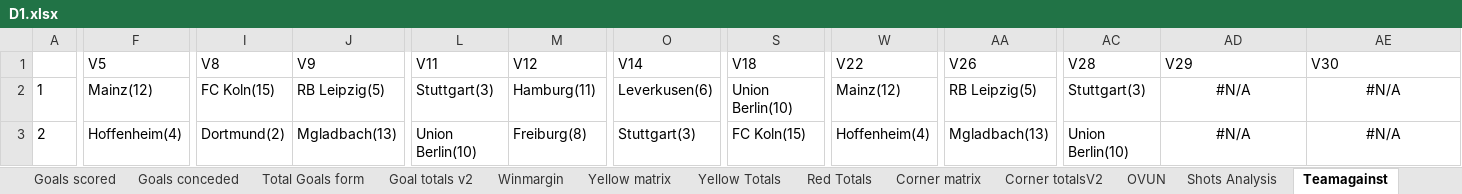
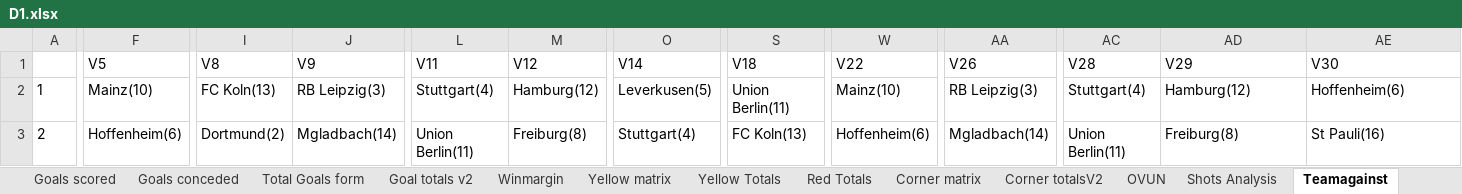
Before and after one commit to gitboyzorro5/Rsoccer, an Excel workbook: Divisions/D1.xlsx, sheet Teamagainst, drawn as a sheet; only a part is shown, gaps mark what is left out; values as stored, in another font and other column widths than the file's, no borders; the diff covers the shown part only; the diff names each change by its address in the sheet, - before the commit and + after, or states it on an @@ line.

```diff
--- a/Divisions/D1.xlsx (sheet Teamagainst)
+++ b/Divisions/D1.xlsx (sheet Teamagainst)
-F2 (V5): Mainz(12)
+F2 (V5): Mainz(10)
-I2 (V8): FC Koln(15)
+I2 (V8): FC Koln(13)
-J2 (V9): RB Leipzig(5)
+J2 (V9): RB Leipzig(3)
-L2 (V11): Stuttgart(3)
+L2 (V11): Stuttgart(4)
-M2 (V12): Hamburg(11)
+M2 (V12): Hamburg(12)
-O2 (V14): Leverkusen(6)
+O2 (V14): Leverkusen(5)
-S2 (V18): Union Berlin(10)
+S2 (V18): Union Berlin(11)
-W2 (V22): Mainz(12)
+W2 (V22): Mainz(10)
-AA2 (V26): RB Leipzig(5)
+AA2 (V26): RB Leipzig(3)
-AC2 (V28): Stuttgart(3)
+AC2 (V28): Stuttgart(4)
-AD2 (V29): #N/A
+AD2 (V29): Hamburg(12)
-AD2:AE3 alignment: center
+AD2:AE3 alignment: left
-AE2 (V30): #N/A
+AE2 (V30): Hoffenheim(6)
-F3 (V5): Hoffenheim(4)
+F3 (V5): Hoffenheim(6)
-J3 (V9): Mgladbach(13)
+J3 (V9): Mgladbach(14)
-L3 (V11): Union Berlin(10)
+L3 (V11): Union Berlin(11)
-O3 (V14): Stuttgart(3)
+O3 (V14): Stuttgart(4)
-S3 (V18): FC Koln(15)
+S3 (V18): FC Koln(13)
-W3 (V22): Hoffenheim(4)
+W3 (V22): Hoffenheim(6)
-AA3 (V26): Mgladbach(13)
+AA3 (V26): Mgladbach(14)
-AC3 (V28): Union Berlin(10)
+AC3 (V28): Union Berlin(11)
-AD3 (V29): #N/A
+AD3 (V29): Freiburg(8)
-AE3 (V30): #N/A
+AE3 (V30): St Pauli(16)
```
Also changed, not shown: 284 edited cells and cell formats elsewhere in this sheet, sheet D1, sheet D1_all, sheet Shots Analysis, sheet L6, sheet OVUN, sheet Goals conceded, 12 more sheets, Divisions/E1.xlsx, Divisions/I2.xlsx, 54 other files.
